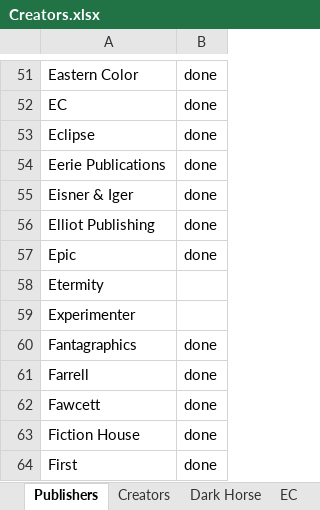
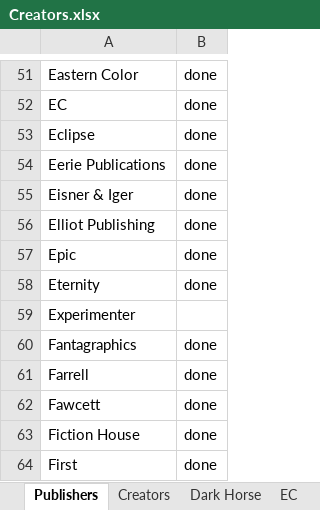
Before and after one commit to blzimg/blzimg.github.io, an Excel workbook: Creators.xlsx, sheet Publishers, drawn as a sheet; only a part is shown, gaps mark what is left out; values as stored, in another font and other column widths than the file's, no borders; removed rows and columns are numbered as before the commit, all else as after; the diff names each change by its address in the sheet, - before the commit and + after, or states it on an @@ line.

Commit message:
Eternity Comics

```diff
--- a/Creators.xlsx (sheet Publishers)
+++ b/Creators.xlsx (sheet Publishers)
-row 58: Etermity
+row 58: Eternity | done
```
Also changed, not shown: 4 other files.
